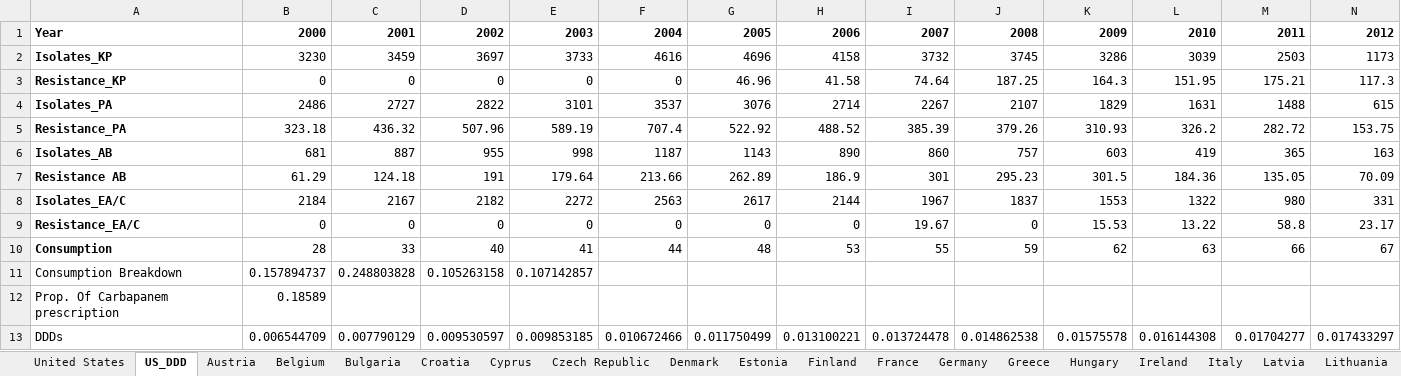
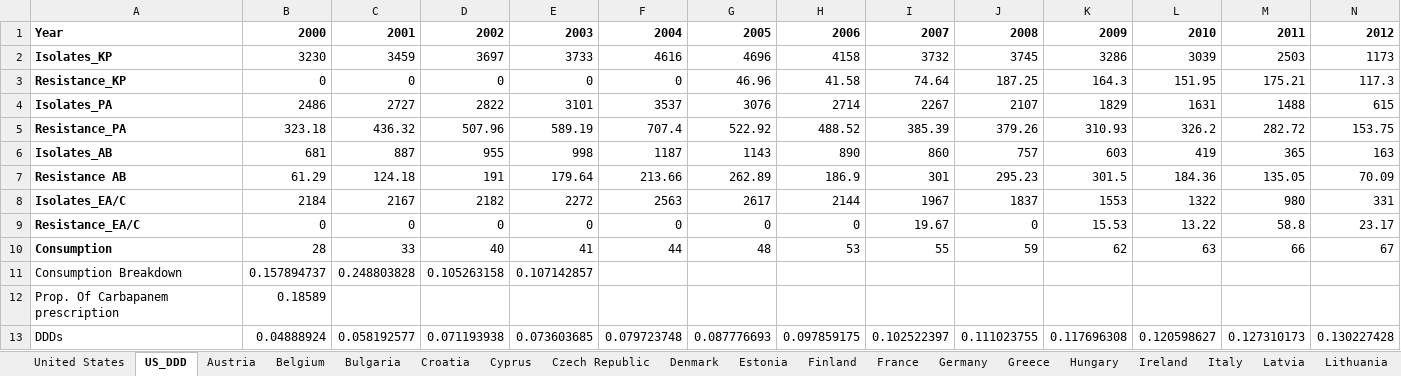
Before and after one commit to amber-t/Carbapenem-Resistance, an Excel workbook: DataSheet_cddep.xlsx, sheet US_DDD, drawn as a sheet; only a part is shown; values as stored, in another font and other column widths than the file's, no borders; the diff covers the shown part only; the diff names each change by its address in the sheet, - before the commit and + after, or states it on an @@ line.

Commit message:
Add data

```diff
--- a/DataSheet_cddep.xlsx (sheet US_DDD)
+++ b/DataSheet_cddep.xlsx (sheet US_DDD)
-B13: 0.006544709
+B13: 0.04888924
-C13: 0.007790129
+C13: 0.058192577
-D13: 0.009530597
+D13: 0.071193938
-E13: 0.009853185
+E13: 0.073603685
-F13: 0.010672466
+F13: 0.079723748
-G13: 0.011750499
+G13: 0.087776693
-H13: 0.013100221
+H13: 0.097859175
-I13: 0.013724478
+I13: 0.102522397
-J13: 0.014862538
+J13: 0.111023755
-K13: 0.01575578
+K13: 0.117696308
-L13: 0.016144308
+L13: 0.120598627
-M13: 0.01704277
+M13: 0.127310173
-N13: 0.017433297
+N13: 0.130227428
```
Also changed, not shown: 2 edited cells elsewhere in this sheet.
